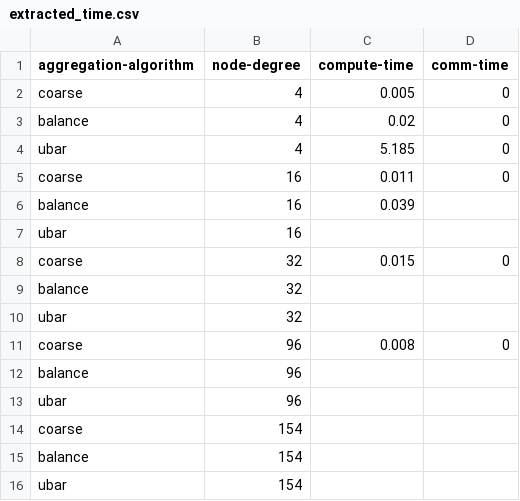
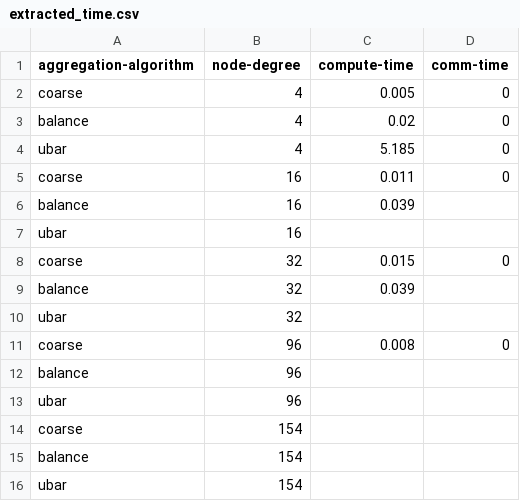
Before and after one commit to murtazahr/Sketchguard, a CSV file: extracted_time.csv, drawn as a sheet.

```diff
--- a/extracted_time.csv
+++ b/extracted_time.csv
@@ -8,3 +8,3 @@ ubar,16,,
 coarse,32,0.015,0
-balance,32,,
+balance,32,0.039,
 ubar,32,,
```
Also changed, not shown: 1 other file.
